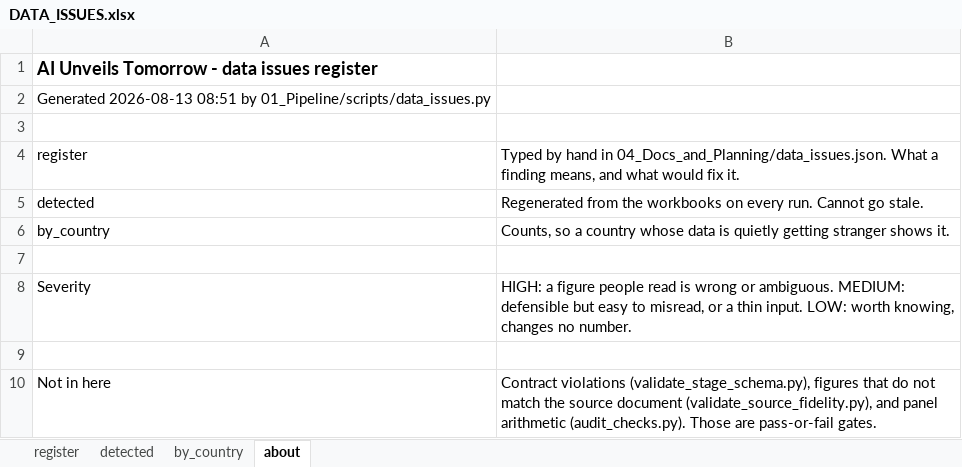
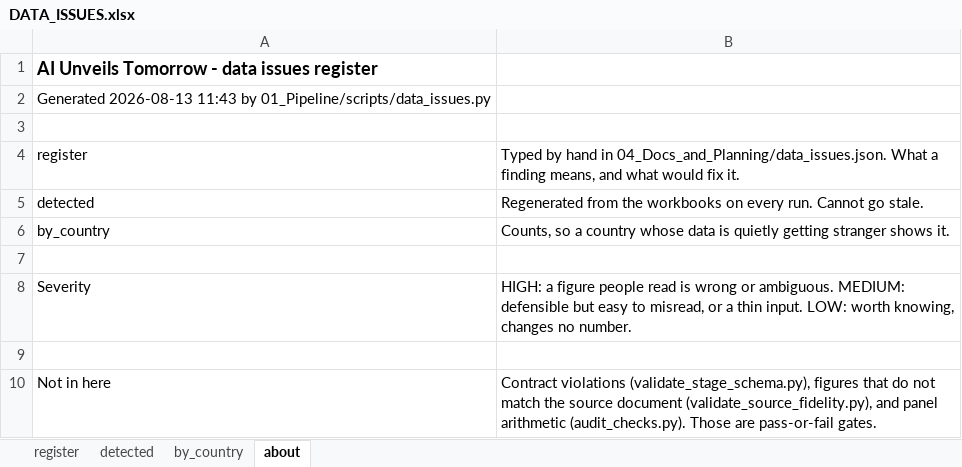
Before and after one commit to SebPasha/PVII_AI_Unveils_Tomorrow_Dashboard, an Excel workbook: DATA_ISSUES.xlsx, sheet about, drawn as a sheet; values as stored, in another font and other column widths than the file's, no borders; the diff names each change by its address in the sheet, - before the commit and + after, or states it on an @@ line.

```diff
--- a/DATA_ISSUES.xlsx (sheet about)
+++ b/DATA_ISSUES.xlsx (sheet about)
-A2: Generated 2026-08-13 08:51 by 01_Pipeline/scripts/data_issues.py
+A2: Generated 2026-08-13 11:43 by 01_Pipeline/scripts/data_issues.py
```
Also changed, not shown: sheet register, FIXES.xlsx, UNION_PANEL.xlsx, 3 other files.
